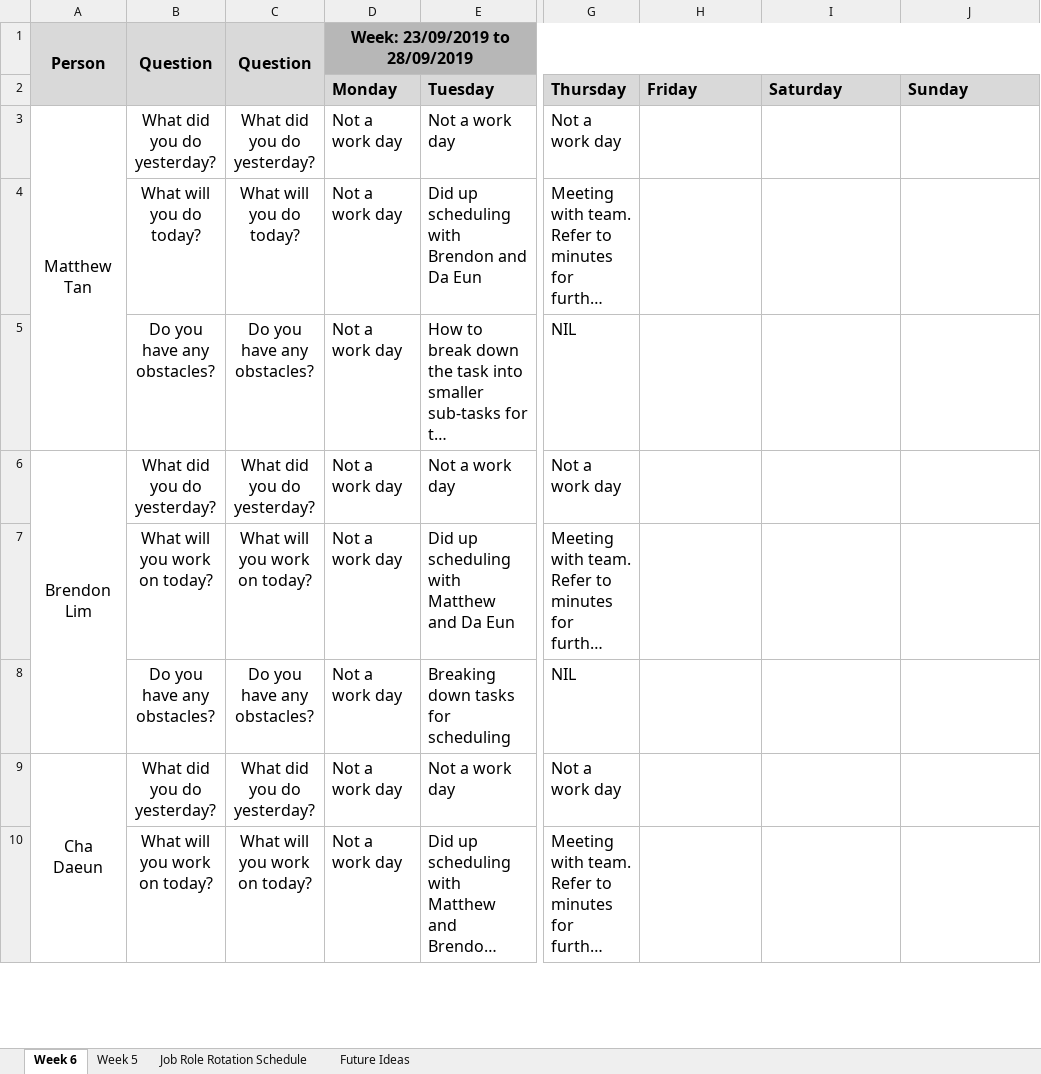
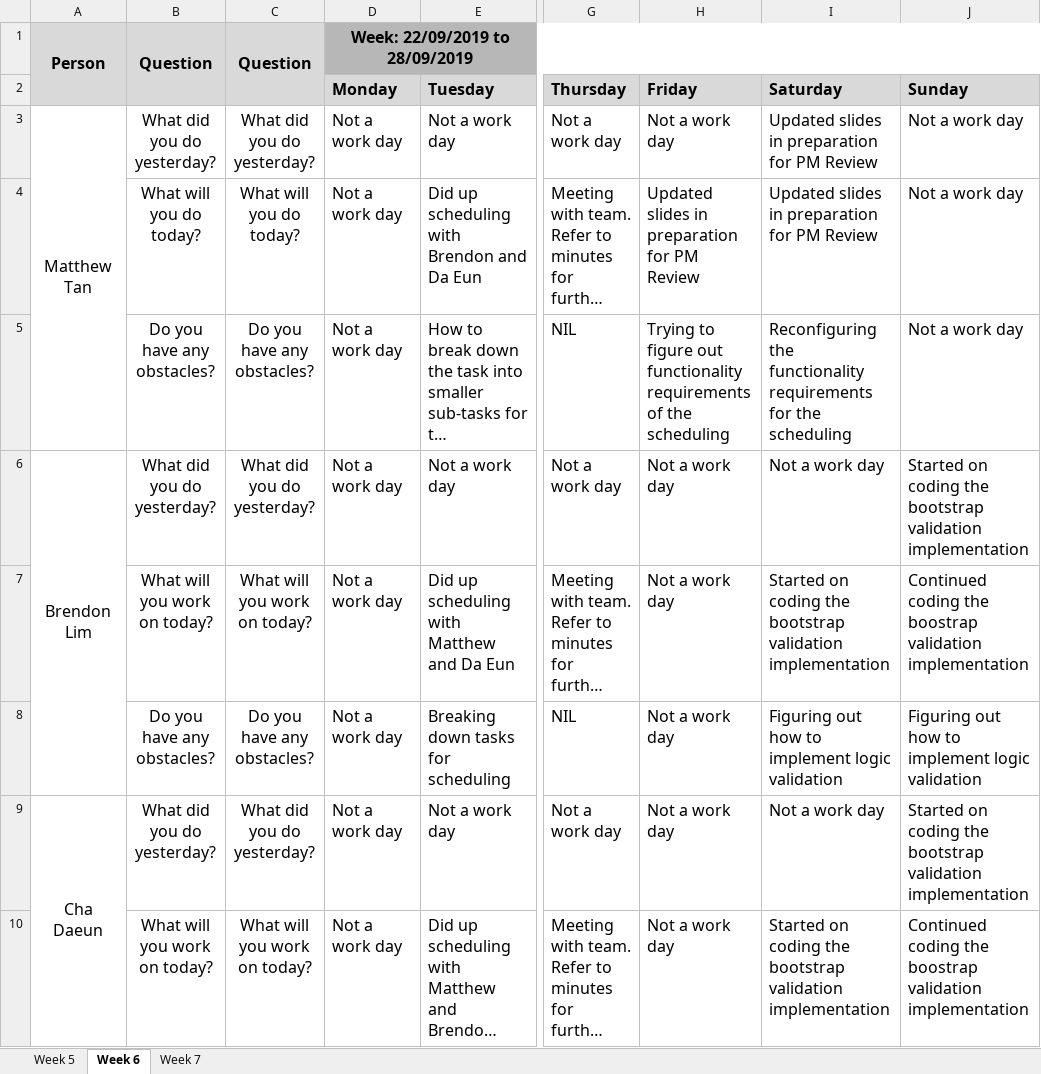
Before and after one commit to simshengqin/IS212, an Excel workbook: metrics/du.xlsx, sheet Week 6, drawn as a sheet; only a part is shown, gaps mark what is left out; long unchanged cells end in …; values as stored, in another font and other column widths than the file's, no borders; the diff covers the shown part only; the diff names each change by its address in the sheet, - before the commit and + after, or states it on an @@ line.

```diff
--- a/metrics/du.xlsx (sheet Week 6)
+++ b/metrics/du.xlsx (sheet Week 6)
-sheet tab: Future Ideas
+sheet tab: Week 7
-sheet tab: Job Role Rotation Schedule
@@ sheet tab order changed: Week 5 | Week 6 | Week 7 @@
-D1 (Monday): Week: 23/09/2019 to 28/09/2019
+D1 (Monday): Week: 22/09/2019 to 28/09/2019
-H3 (Friday): (empty)
+H3 (Friday): Not a work day
-I3:I4 (Saturday): (empty)
+I3:I4 (Saturday): Updated slides in preparation for PM Review
-J3:J5 (Sunday): (empty)
+J3:J5 (Sunday): Not a work day
-H4 (Friday): (empty)
+H4 (Friday): Updated slides in preparation for PM Review
-H5 (Friday): (empty)
+H5 (Friday): Trying to figure out functionality requirements of the scheduling
-I5 (Saturday): (empty)
+I5 (Saturday): Reconfiguring the functionality requirements for the scheduling
-H6:H10 (Friday): (empty)
+H6:H10 (Friday): Not a work day
-I6 (Saturday): (empty)
+I6 (Saturday): Not a work day
-J6 (Sunday): (empty)
+J6 (Sunday): Started on coding the bootstrap validation implementation
-I7 (Saturday): (empty)
+I7 (Saturday): Started on coding the bootstrap validation implementation
-J7 (Sunday): (empty)
+J7 (Sunday): Continued coding the boostrap validation implementation
-I8 (Saturday): (empty)
+I8 (Saturday): Figuring out how to implement logic validation
-J8 (Sunday): (empty)
+J8 (Sunday): Figuring out how to implement logic validation
-I9 (Saturday): (empty)
+I9 (Saturday): Not a work day
-J9 (Sunday): (empty)
+J9 (Sunday): Started on coding the bootstrap validation implementation
-I10 (Saturday): (empty)
+I10 (Saturday): Started on coding the bootstrap validation implementation
-J10 (Sunday): (empty)
+J10 (Sunday): Continued coding the boostrap validation implementation
```
Also changed, not shown: 21 edited cells elsewhere in this sheet, sheet Week 5, sheet Week 7, 1 other file.
